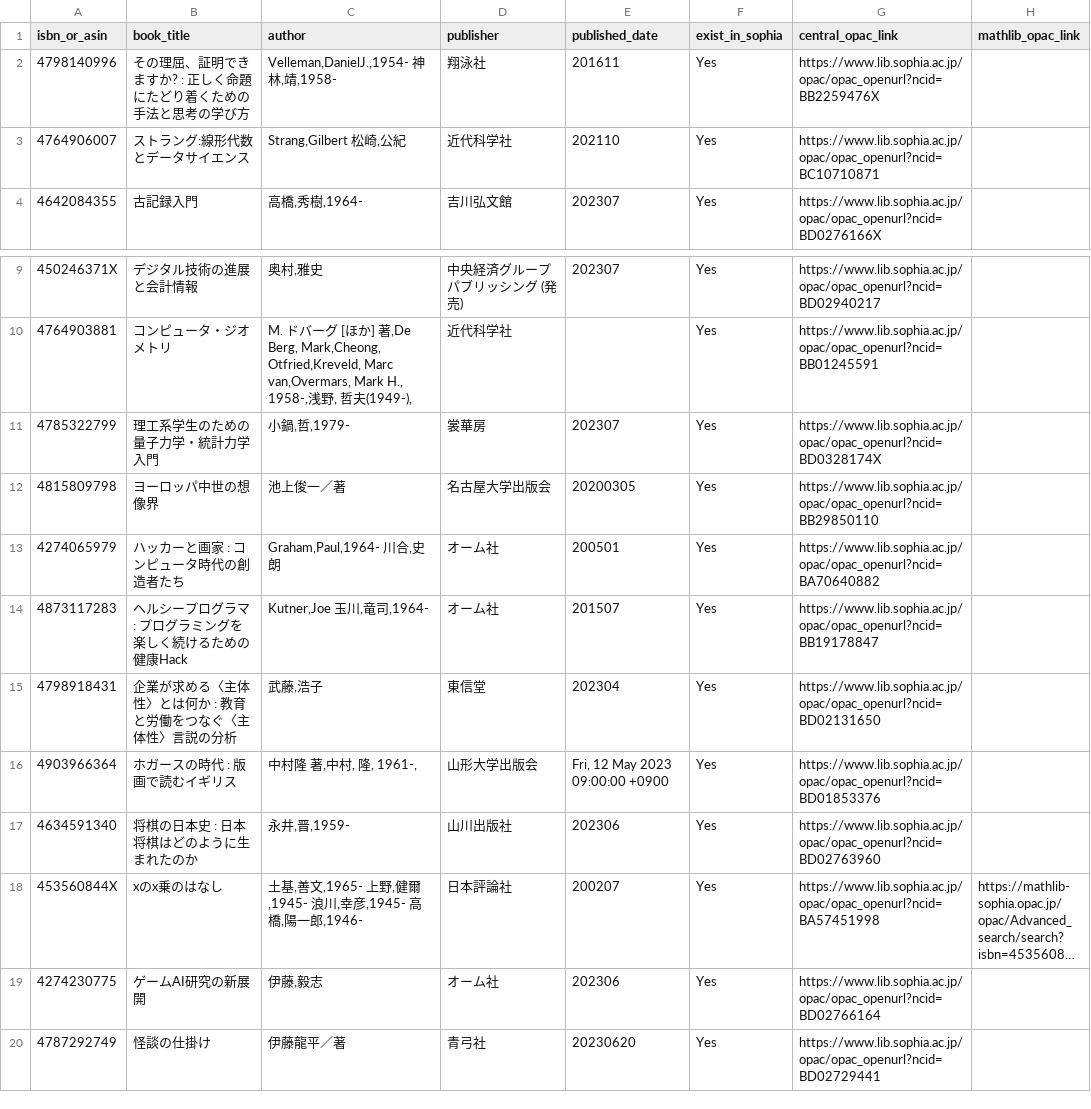
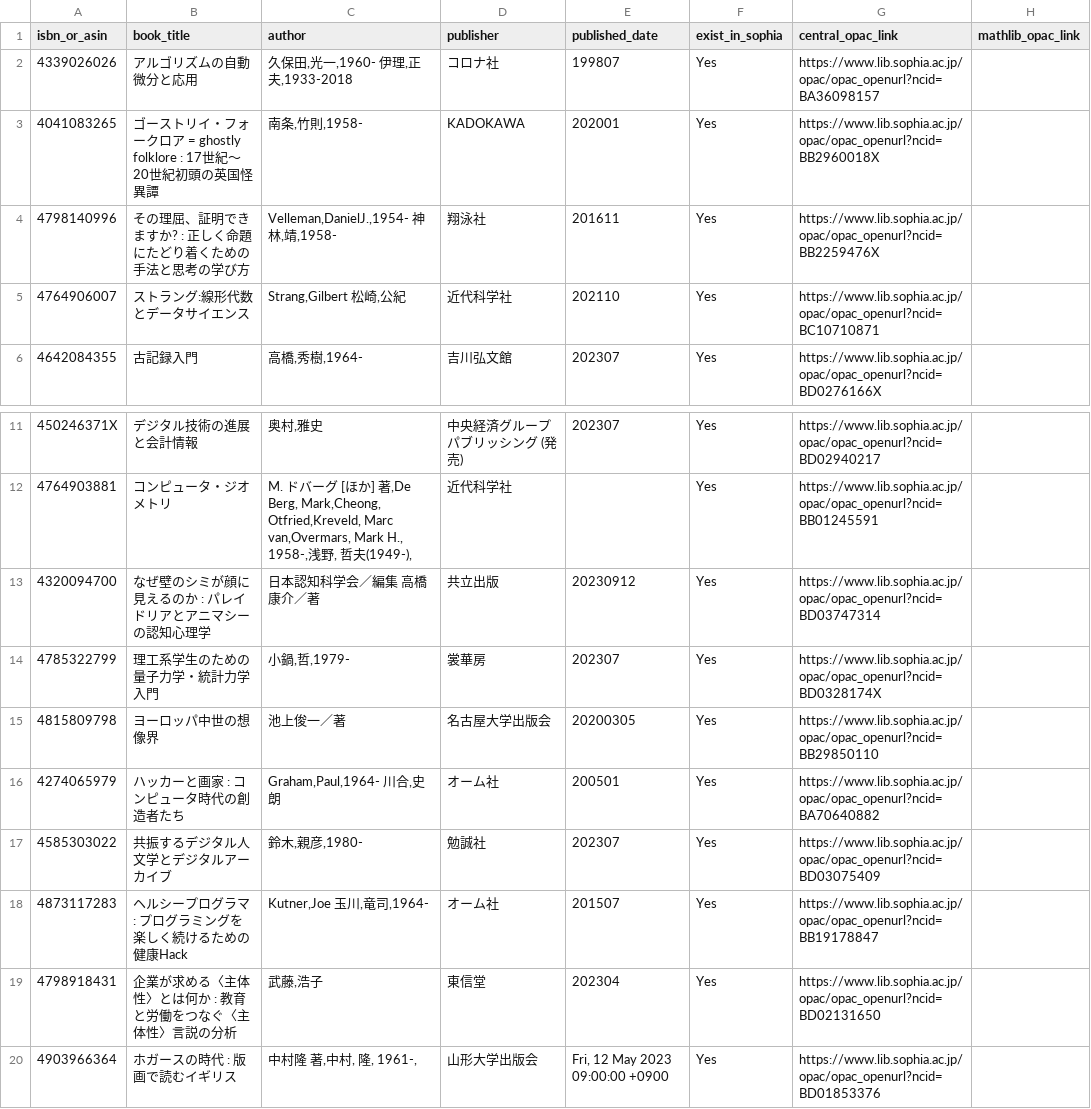
Before and after one commit to stepney141/favs, a CSV file: bookmeter_wish/in_sophia.csv, drawn as a sheet; only a part is shown, gaps mark what is left out; the shorter side is filled out with more unchanged rows; long unchanged cells end in …; the diff names each change by its address in the sheet, - before the commit and + after, or states it on an @@ line.

```diff
--- a/bookmeter_wish/in_sophia.csv
+++ b/bookmeter_wish/in_sophia.csv
+row 2: 4339026026 | アルゴリズムの自動微分と応用 | 久保田,光一,1960- 伊理,正夫,1933-2018 | コロナ社 | 199807 | Yes | https://www.lib.sophia.ac.jp/opac/opac_openurl?ncid=BA36098157
+row 3: 4041083265 | ゴーストリイ・フォークロア = ghostly folklore : 17世紀～20世紀初頭の英国怪異譚 | 南条,竹則,1958- | KADOKAWA | 202001 | Yes | https://www.lib.sophia.ac.jp/opac/opac_openurl?ncid=BB2960018X
+row 13: 4320094700 | なぜ壁のシミが顔に見えるのか : パレイドリアとアニマシーの認知心理学 | 日本認知科学会／編集 高橋康介／著 | 共立出版 | 20230912 | Yes | https://www.lib.sophia.ac.jp/opac/opac_openurl?ncid=BD03747314
+row 17: 4585303022 | 共振するデジタル人文学とデジタルアーカイブ | 鈴木,親彦,1980- | 勉誠社 | 202307 | Yes | https://www.lib.sophia.ac.jp/opac/opac_openurl?ncid=BD03075409
```
Also changed, not shown: bookmeter_wish/bookmeter_wish_books.csv, bookmeter_wish/not_in_sophia.csv, 2 other files.
